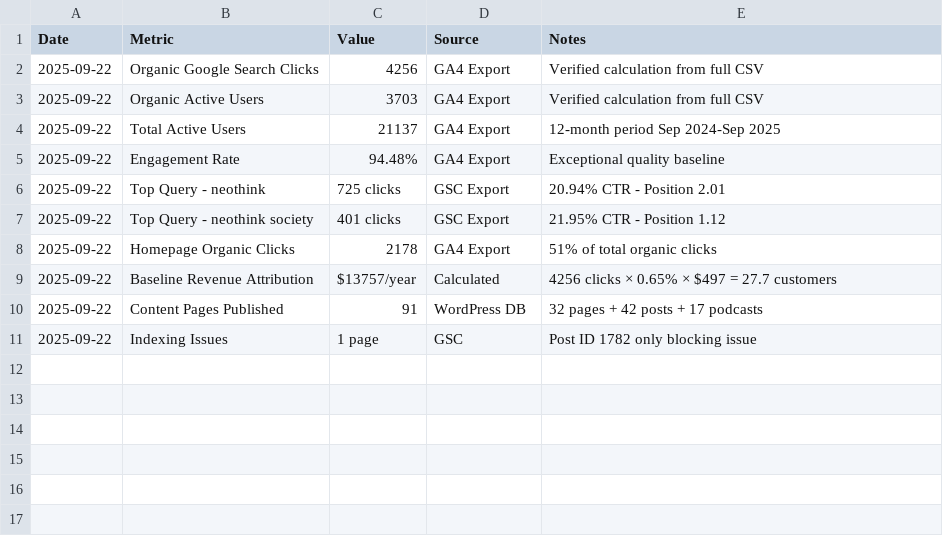
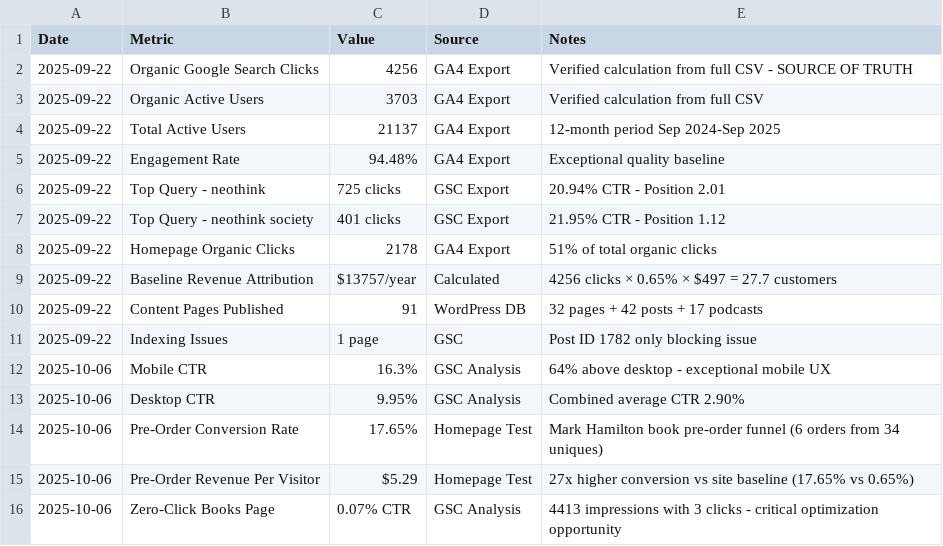
Before and after one commit to neothink-society/neothink.com, a CSV file: data/metrics.csv, drawn as a sheet.

Commit message:
Add new GSC findings and pre-order campaign validation
📊 New Data Points Added:
- Mobile CTR: 16.3% (64% above desktop) - exceptional mobile UX strength
- Desktop CTR: 9.95%
- Pre-order conversion: 17.65% (27x site baseline)
- Pre-order revenue per visitor: $5.29

🎯 New Opportunities Identified:
- "markhamiltonneothink" zero-click crisis (position 1.0, 209 impressions, 0 clicks)
- /books/ page optimization (4,413 impressions, 0.07% CTR)
- Mark Hamilton keyword expansion validated by pre-order campaign performance

✅ Data Consistency Maintained:
- 4,256 annual clicks baseline preserved (SOURCE OF TRUTH)
- 95% brand dependency (not 99%)
- 29 WordPress zero-click pages (77 total URLs including orphaned)
- All verified metrics unchanged

📈 Strategic Insights:
- Mark Hamilton content converts at 27x higher rate (17.65% vs 0.65%)
- Mobile performance exceptional despite technical issues
- Books page represents major untapped opportunity (90-130 monthly clicks potential)
- Pre-order campaign validates Mark Hamilton keyword expansion strategy

🔍 Data Reconciliation:
- GSC analysis showed 4,309 clicks vs baseline 4,256 (53-click variance)
- Variance attributed to date range differences, does not change strategy
- Maintaining 4,256 as authoritative baseline per data/metrics.csv

```diff
--- a/data/metrics.csv
+++ b/data/metrics.csv
@@ -1,3 +1,3 @@
 Date,Metric,Value,Source,Notes
-2025-09-22,Organic Google Search Clicks,4256,GA4 Export,Verified calculation from full CSV
+2025-09-22,Organic Google Search Clicks,4256,GA4 Export,Verified calculation from full CSV - SOURCE OF TRUTH
 2025-09-22,Organic Active Users,3703,GA4 Export,Verified calculation from full CSV
@@ -11 +11,6 @@ Date,Metric,Value,Source,Notes
 2025-09-22,Indexing Issues,1 page,GSC,Post ID 1782 only blocking issue
+2025-10-06,Mobile CTR,16.3%,GSC Analysis,64% above desktop - exceptional mobile UX
+2025-10-06,Desktop CTR,9.95%,GSC Analysis,Combined average CTR 2.90%
+2025-10-06,Pre-Order Conversion Rate,17.65%,Homepage Test,Mark Hamilton book pre-order funnel (6 orders from 34 uniques)
+2025-10-06,Pre-Order Revenue Per Visitor,$5.29,Homepage Test,27x higher conversion vs site baseline (17.65% vs 0.65%)
+2025-10-06,Zero-Click Books Page,0.07% CTR,GSC Analysis,4413 impressions with 3 clicks - critical optimization opportunity
```
Also changed, not shown: 3 other files.
